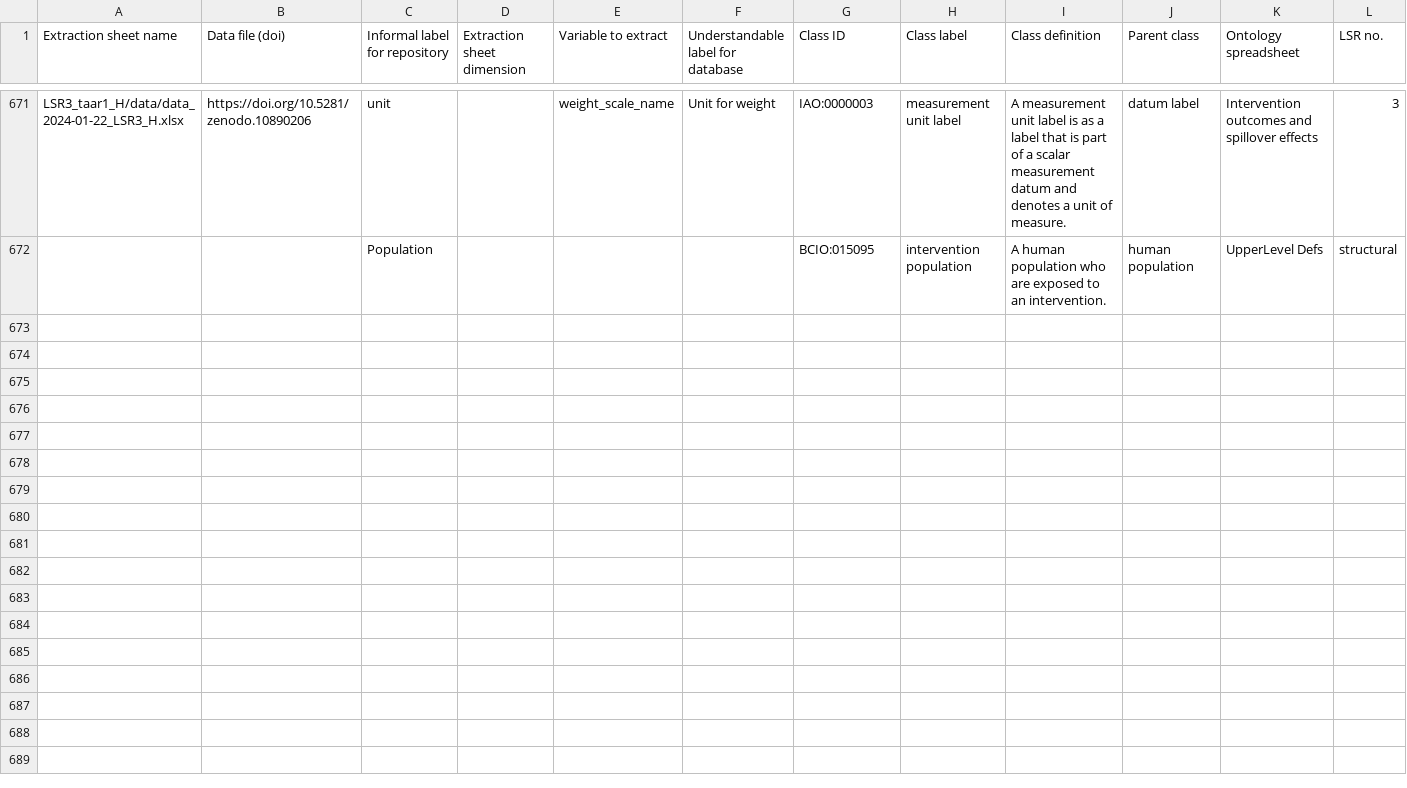
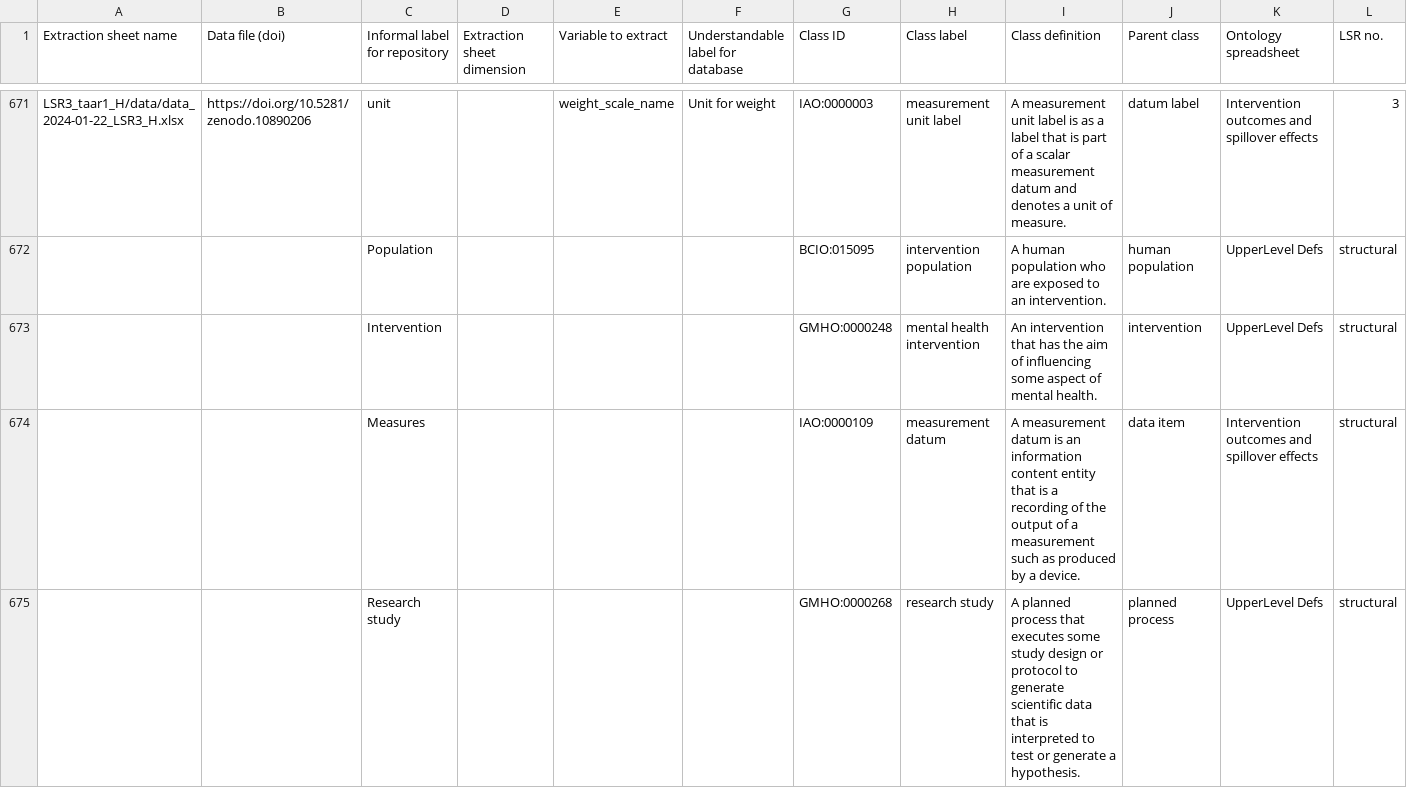
Before and after one commit to galenos-project/mental-health-ontology, a CSV file: Mapping to LSRs/Mental Health Ontology mapping to LSRs.csv, drawn as a sheet; only a part is shown, gaps mark what is left out; rows hold the shown columns only; the diff names each change by its address in the sheet, - before the commit and + after, or states it on an @@ line.

```diff
--- a/Mapping to LSRs/Mental Health Ontology mapping to LSRs.csv
+++ b/Mapping to LSRs/Mental Health Ontology mapping to LSRs.csv
+row 673:  |  | Intervention |  |  |  | GMHO:0000248 | mental health intervention | An intervention that has the aim of influencing some aspect of mental health. | intervention | UpperLevel Defs | structural
+row 674:  |  | Measures |  |  |  | IAO:0000109 | measurement datum | A measurement datum is an information content entity that is a recording of the output of a measurement such as produced by a device. | data item | Intervention outcomes and spillover effects | structural
+row 675:  |  | Research study |  |  |  | GMHO:0000268 | research study | A planned process that executes some study design or protocol to generate scientific data that is interpreted to test or generate a hypothesis. | planned process | UpperLevel Defs | structural
```
